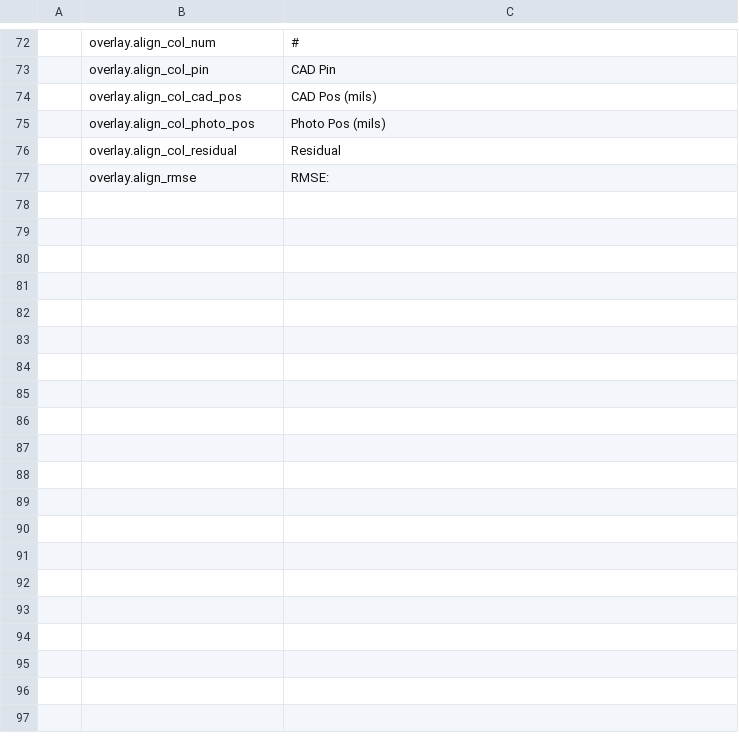
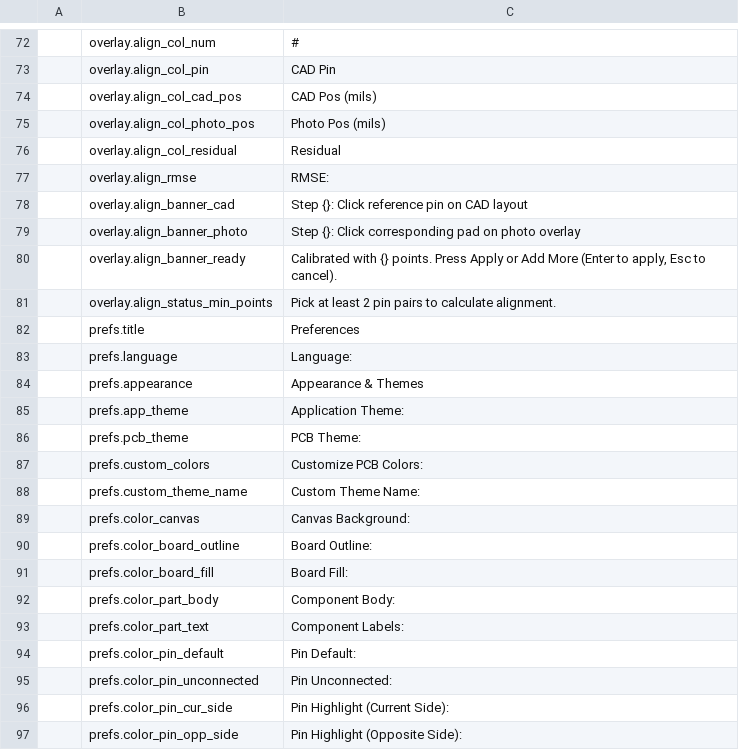
Before and after one commit to elbuit/BoardViewCraft, a TSV file: crates/ui-egui/src/i18n/en.tsv, drawn as a sheet; only a part is shown, gaps mark what is left out; the diff covers the shown part only.

```diff
--- a/crates/ui-egui/src/i18n/en.tsv
+++ b/crates/ui-egui/src/i18n/en.tsv
@@ -77 +77,21 @@
 	overlay.align_rmse	RMSE:
+	overlay.align_banner_cad	Step {}: Click reference pin on CAD layout
+	overlay.align_banner_photo	Step {}: Click corresponding pad on photo overlay
+	overlay.align_banner_ready	Calibrated with {} points. Press Apply or Add More (Enter to apply, Esc to cancel).
+	overlay.align_status_min_points	Pick at least 2 pin pairs to calculate alignment.
+	prefs.title	Preferences
+	prefs.language	Language:
+	prefs.appearance	Appearance & Themes
+	prefs.app_theme	Application Theme:
+	prefs.pcb_theme	PCB Theme:
+	prefs.custom_colors	Customize PCB Colors:
+	prefs.custom_theme_name	Custom Theme Name:
+	prefs.color_canvas	Canvas Background:
+	prefs.color_board_outline	Board Outline:
+	prefs.color_board_fill	Board Fill:
+	prefs.color_part_body	Component Body:
+	prefs.color_part_text	Component Labels:
+	prefs.color_pin_default	Pin Default:
+	prefs.color_pin_unconnected	Pin Unconnected:
+	prefs.color_pin_cur_side	Pin Highlight (Current Side):
+	prefs.color_pin_opp_side	Pin Highlight (Opposite Side):
```
Also changed, not shown: 32 added rows elsewhere in this file, crates/ui-egui/src/i18n/ca.tsv, crates/ui-egui/src/i18n/es.tsv, 4 other files.
